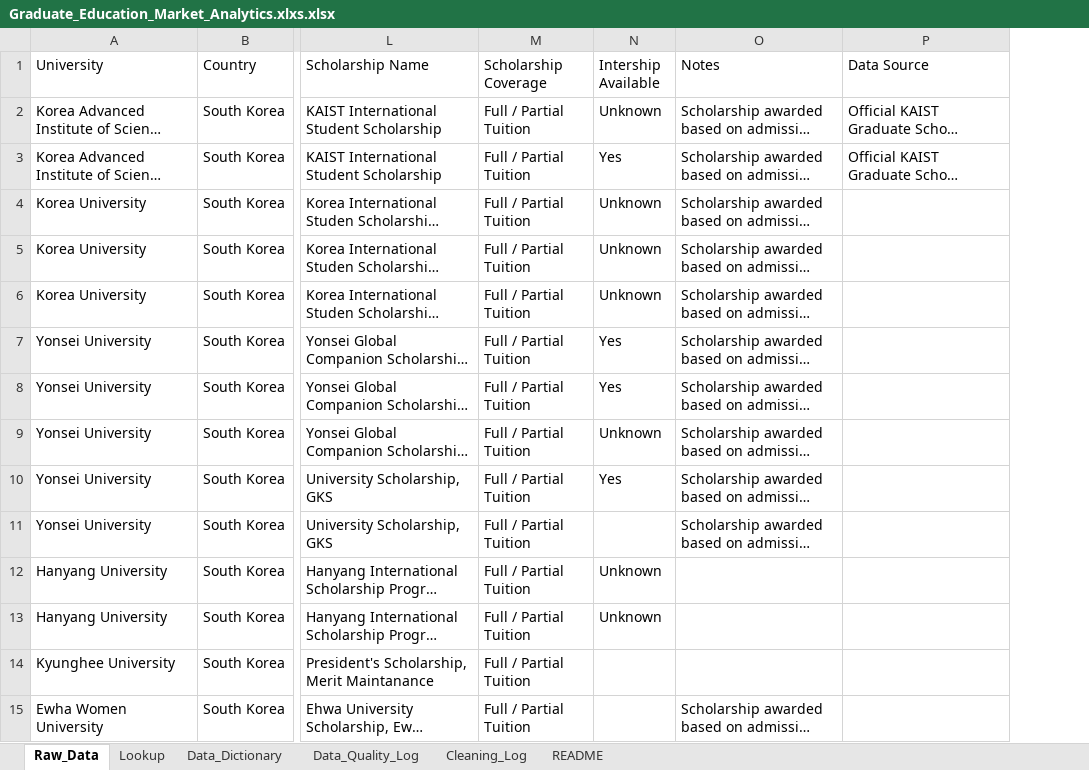
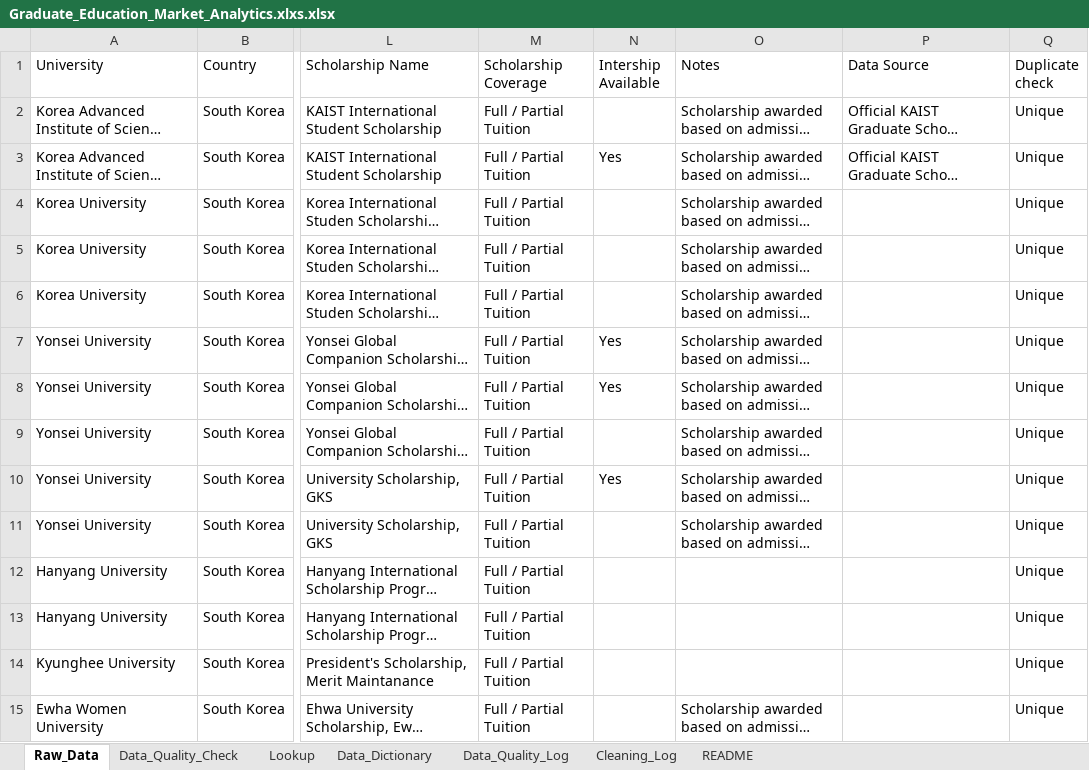
Before and after one commit to Trangnguyen96204/graduate-education-market-analytics, an Excel workbook: data/raw/Graduate_Education_Market_Analytics.xlxs.xlsx, sheet Raw_Data, drawn as a sheet; only a part is shown, gaps mark what is left out; long unchanged cells end in …; values as stored, in another font and other column widths than the file's, no borders; table styles not drawn; the diff names each change by its address in the sheet, - before the commit and + after, or states it on an @@ line.

Commit message:
feat(sprint-1): add data quality assessment
- Create Data_Quality_Check worksheet
- Add missing value analysis
- Add duplicate checking summary
- Add data quality status indicators
- Prepare dataset for pivot table analysis

```diff
--- a/data/raw/Graduate_Education_Market_Analytics.xlxs.xlsx (sheet Raw_Data)
+++ b/data/raw/Graduate_Education_Market_Analytics.xlxs.xlsx (sheet Raw_Data)
+sheet tab: Data_Quality_Check
+column Q (Duplicate check), rows 2-15: all Unique
-N2 (Intership Available): Unknown
+N2 (Intership Available): (empty)
-N4:N6 (Intership Available): Unknown
+N4:N6 (Intership Available): (empty)
-N9 (Intership Available): Unknown
+N9 (Intership Available): (empty)
-N12:N13 (Intership Available): Unknown
+N12:N13 (Intership Available): (empty)
```
